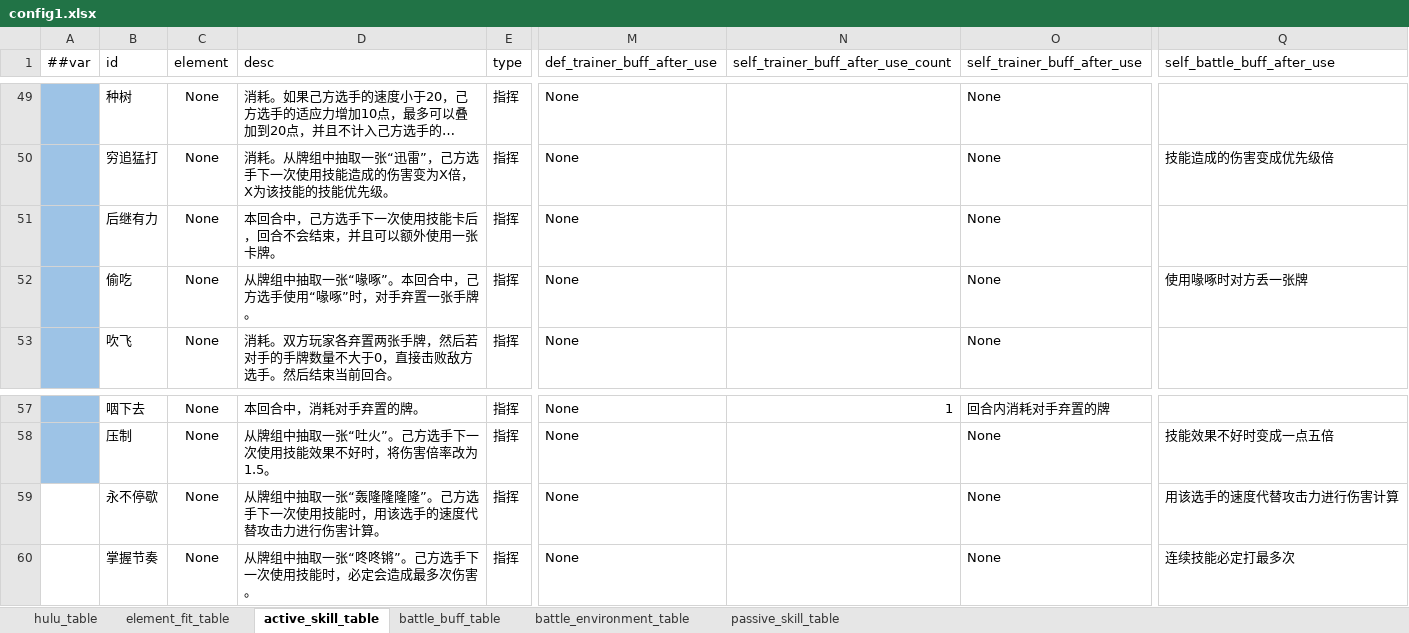
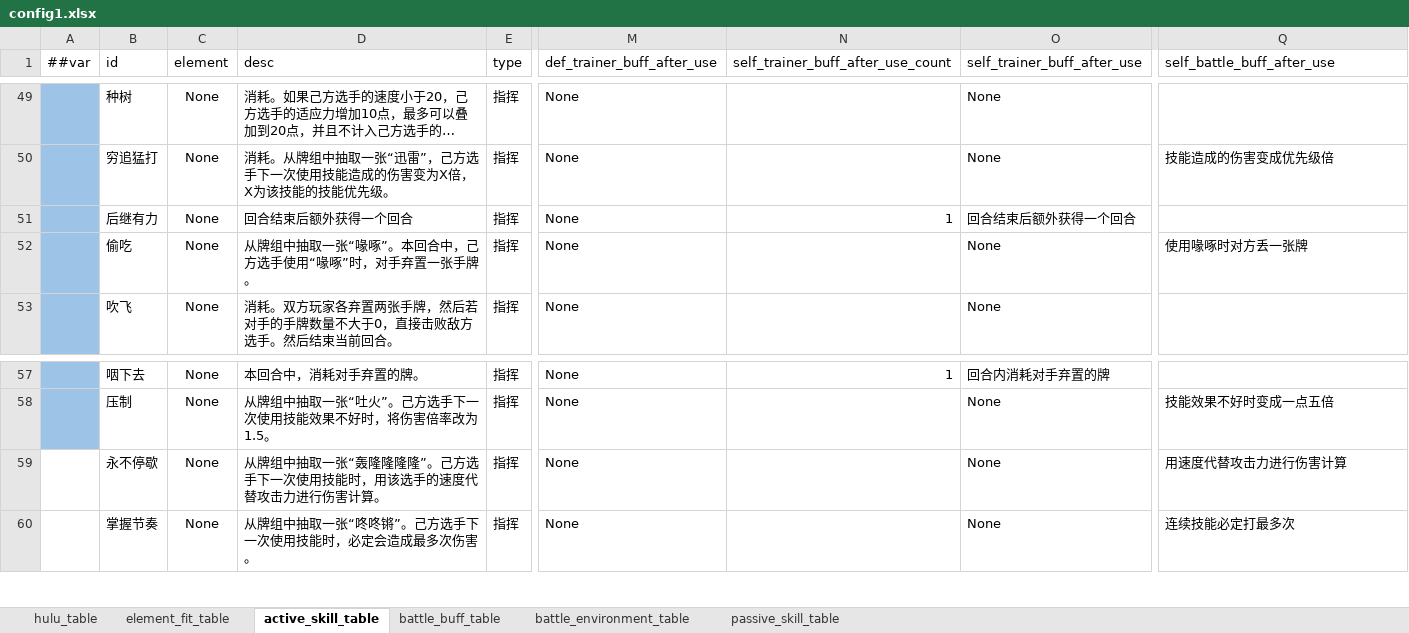
Before and after one commit to Unity-Devlop/BooomJam2024, an Excel workbook: Excels/Datas/config1.xlsx, sheet active_skill_table, drawn as a sheet; only a part is shown, gaps mark what is left out; long unchanged cells end in …; values as stored, in another font and other column widths than the file's, no borders; the diff names each change by its address in the sheet, - before the commit and + after, or states it on an @@ line.

```diff
--- a/Excels/Datas/config1.xlsx (sheet active_skill_table)
+++ b/Excels/Datas/config1.xlsx (sheet active_skill_table)
-D51 (desc): 本回合中，己方选手下一次使用技能卡后，回合不会结束，并且可以额外使用一张卡牌。
+D51 (desc): 回合结束后额外获得一个回合
-N51: (empty)
+N51: 1
-O51 (self_trainer_buff_after_use): None
+O51 (self_trainer_buff_after_use): 回合结束后额外获得一个回合
-Q59 (self_battle_buff_after_use): 用该选手的速度代替攻击力进行伤害计算
+Q59 (self_battle_buff_after_use): 用速度代替攻击力进行伤害计算
```
Also changed, not shown: sheet battle_buff_table, Excels/Datas/__enums__.xlsx, 16 other files.
